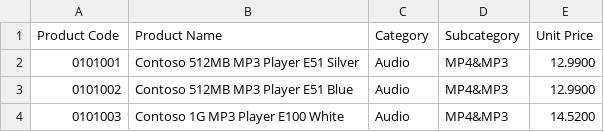
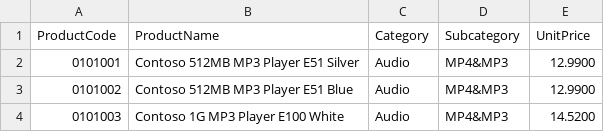
Before and after one commit to ryoma-nagata/dataset-samples, a CSV file: contoso/data/product.csv, drawn as a sheet; only a part is shown.

Commit message:
header fix

```diff
--- a/contoso/data/product.csv
+++ b/contoso/data/product.csv
@@ -1,2 +1,2 @@
-Product Code,Product Name,Category,Subcategory,Unit Price
+ProductCode,ProductName,Category,Subcategory,UnitPrice
 "0101001","Contoso 512MB MP3 Player E51 Silver","Audio","MP4&MP3",12.9900
```
